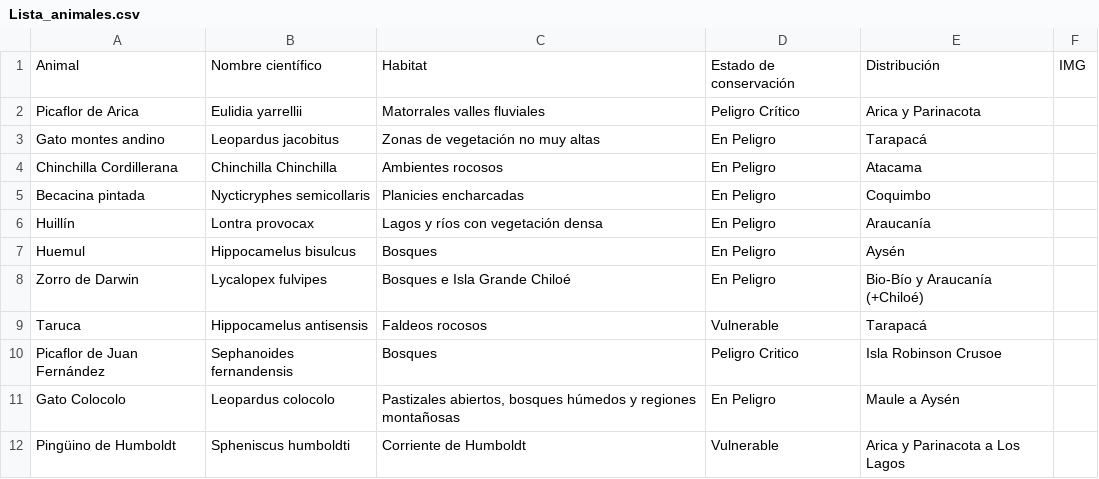
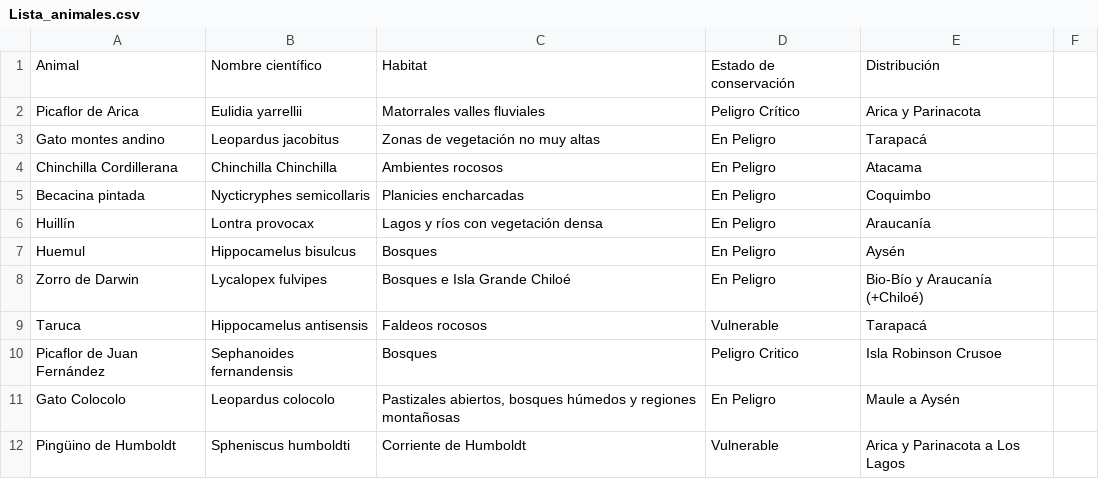
Before and after one commit to auguslatorre/doceava_clase, a CSV file: data/Lista_animales.csv, drawn as a sheet; the diff names each change by its address in the sheet, - before the commit and + after, or states it on an @@ line.

Commit message:
Update Lista_animales.csv

```diff
--- a/data/Lista_animales.csv
+++ b/data/Lista_animales.csv
-F1: IMG
+F1: (empty)
```
